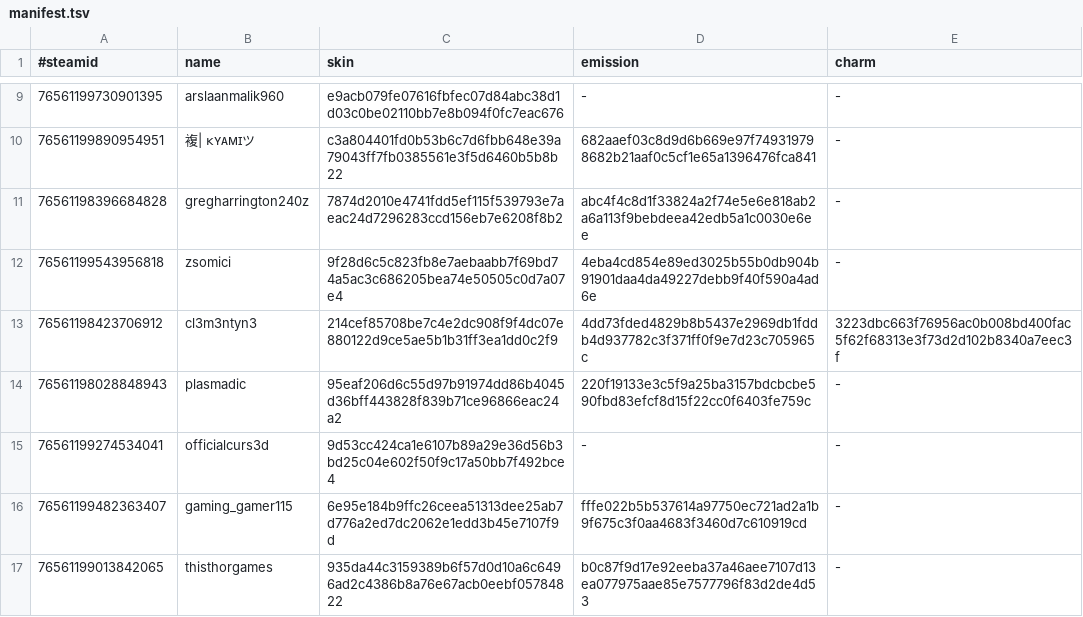
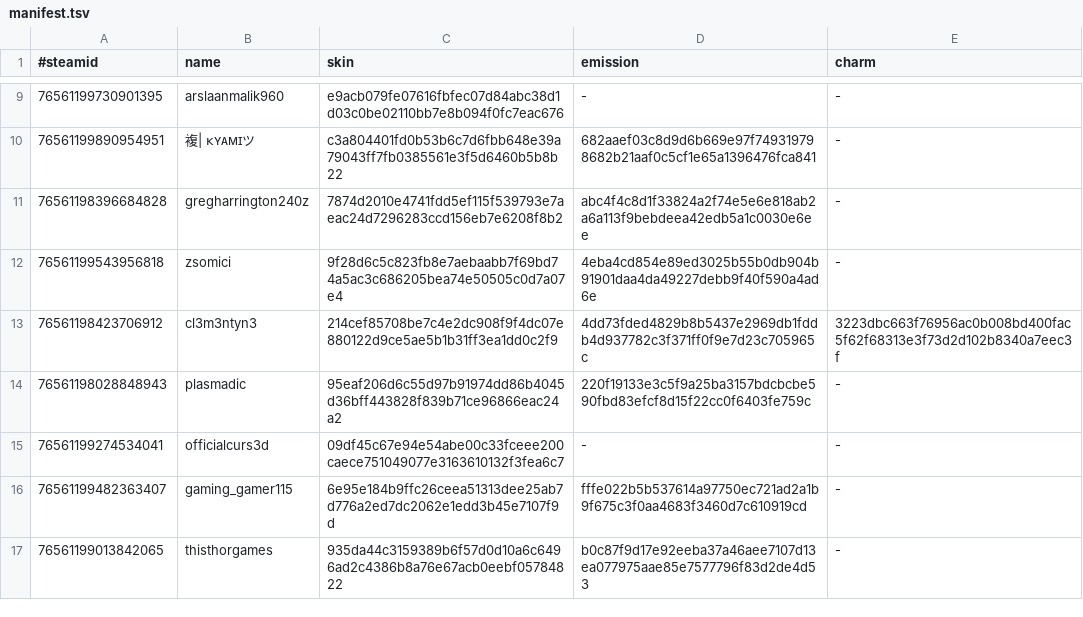
Before and after one commit to d1ll3x3/charm-skins-data, a TSV file: api/manifest.tsv, drawn as a sheet; only a part is shown, gaps mark what is left out.

Commit message:
Update manifest

```diff
--- a/api/manifest.tsv
+++ b/api/manifest.tsv
@@ -14,3 +14,3 @@
 76561198028848943	plasmadic	95eaf206d6c55d97b91974dd86b4045d36bff443828f839b71ce96866eac24a2	220f19133e3c5f9a25ba3157bdcbcbe590fbd83efcf8d15f22cc0f6403fe759c	-
-76561199274534041	officialcurs3d	9d53cc424ca1e6107b89a29e36d56b3bd25c04e602f50f9c17a50bb7f492bce4	-	-
+76561199274534041	officialcurs3d	09df45c67e94e54abe00c33fceee200caece751049077e3163610132f3fea6c7	-	-
 76561199482363407	gaming_gamer115	6e95e184b9ffc26ceea51313dee25ab7d776a2ed7dc2062e1edd3b45e7107f9d	fffe022b5b537614a97750ec721ad2a1b9f675c3f0aa4683f3460d7c610919cd	-
```
